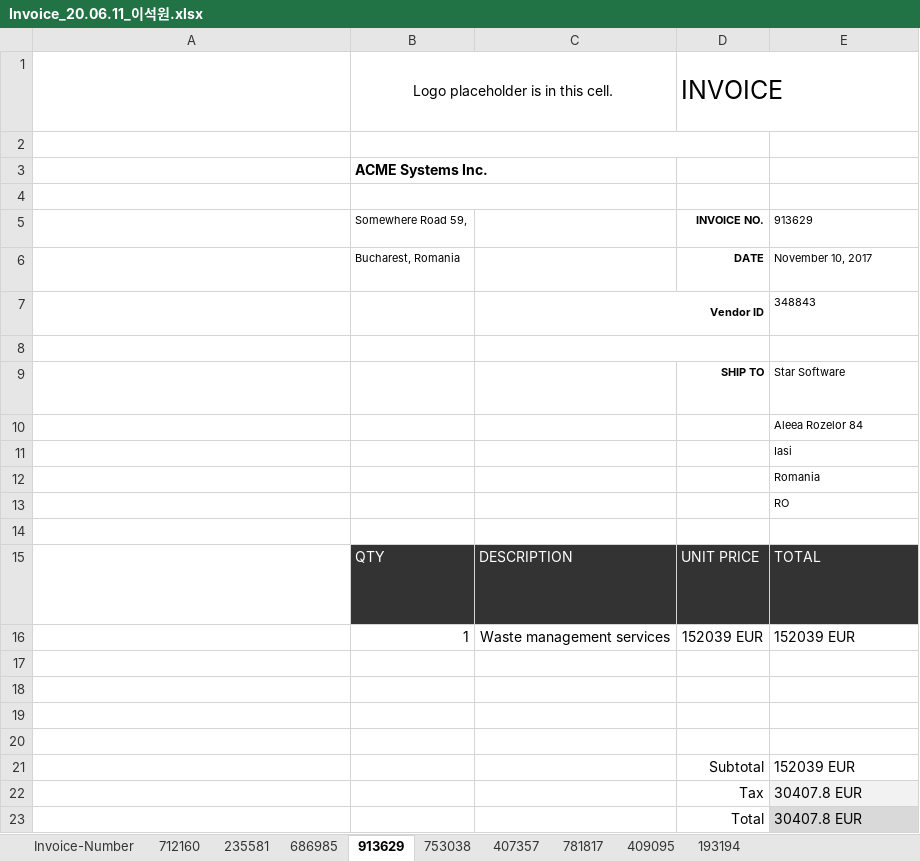
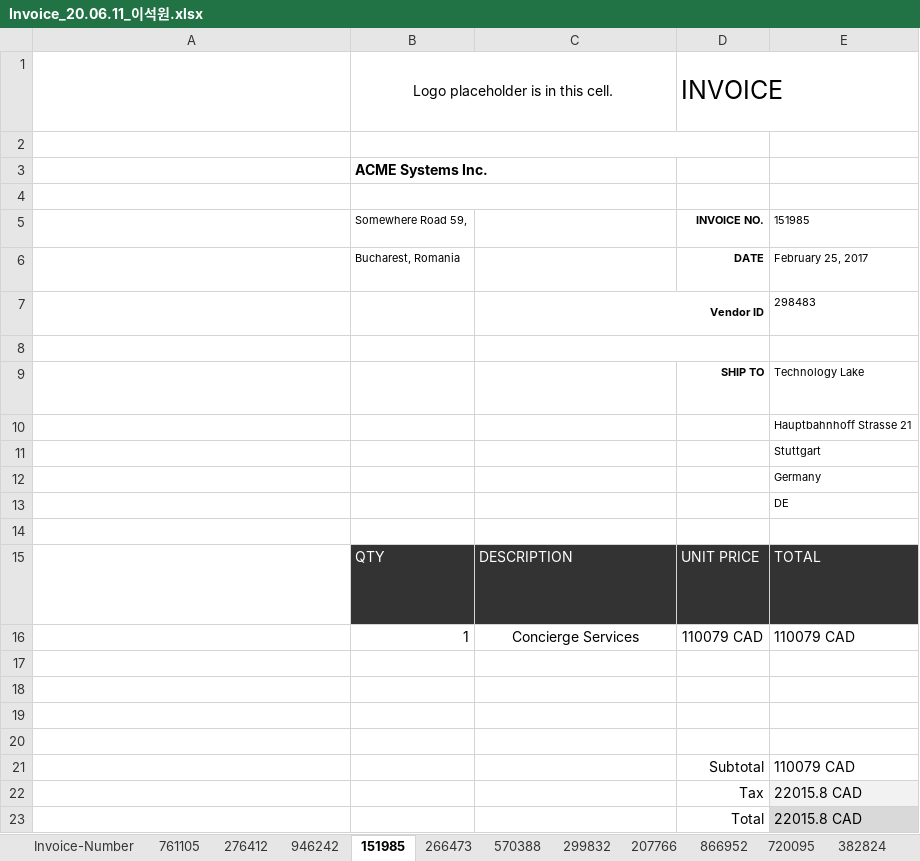
Before and after one commit to gwnuysw/specialdk1, an Excel workbook: Data/result/Invoice_20.06.11_이석원.xlsx, sheet 151985, drawn as a sheet; long unchanged cells end in …; values as stored, in another font and other column widths than the file's, no borders; charts and pictures and table styles not drawn; removed rows and columns are numbered as before the commit, all else as after; the diff names each change by its address in the sheet, - before the commit and + after, or states it on an @@ line.

```diff
--- a/Data/result/Invoice_20.06.11_이석원.xlsx (sheet 151985)
+++ b/Data/result/Invoice_20.06.11_이석원.xlsx (sheet 151985)
-sheet tab: 712160
+sheet tab: 761105
-sheet tab: 235581
+sheet tab: 276412
-sheet tab: 686985
+sheet tab: 946242
-sheet tab: 913629
+sheet tab: 151985
-sheet tab: 753038
+sheet tab: 266473
-sheet tab: 407357
+sheet tab: 570388
-sheet tab: 781817
+sheet tab: 299832
-sheet tab: 409095
+sheet tab: 207766
-sheet tab: 193194
+sheet tab: 866952
+sheet tab: 720095
+sheet tab: 382824
-E5: 913629
+E5: 151985
-E6: November 10, 2017
+E6: February 25, 2017
-E7: 348843
+E7: 298483
-E9: Star Software
+E9: Technology Lake
-E10: Aleea Rozelor 84
+E10: Hauptbahnhoff Strasse 21
-E11: Iasi
+E11: Stuttgart
-E12: Romania
+E12: Germany
-E13: RO
+E13: DE
-row 16:  | 1 | Waste management services | 152039 EUR | 152039 EUR
+row 16:  | 1 | Concierge Services | 110079 CAD | 110079 CAD
-E21: 152039 EUR
+E21: 110079 CAD
-E22:E23: 30407.8 EUR
+E22:E23: 22015.8 CAD
```
Also changed, not shown: sheet 276412, sheet 946242, sheet 866952, sheet 266473, sheet 570388, sheet 207766, 2 more sheets, other sheet tabs, charts or pictures, Data/result/Invoice_Tracker_20.06.11_이석원.xlsx, 25 other files.
